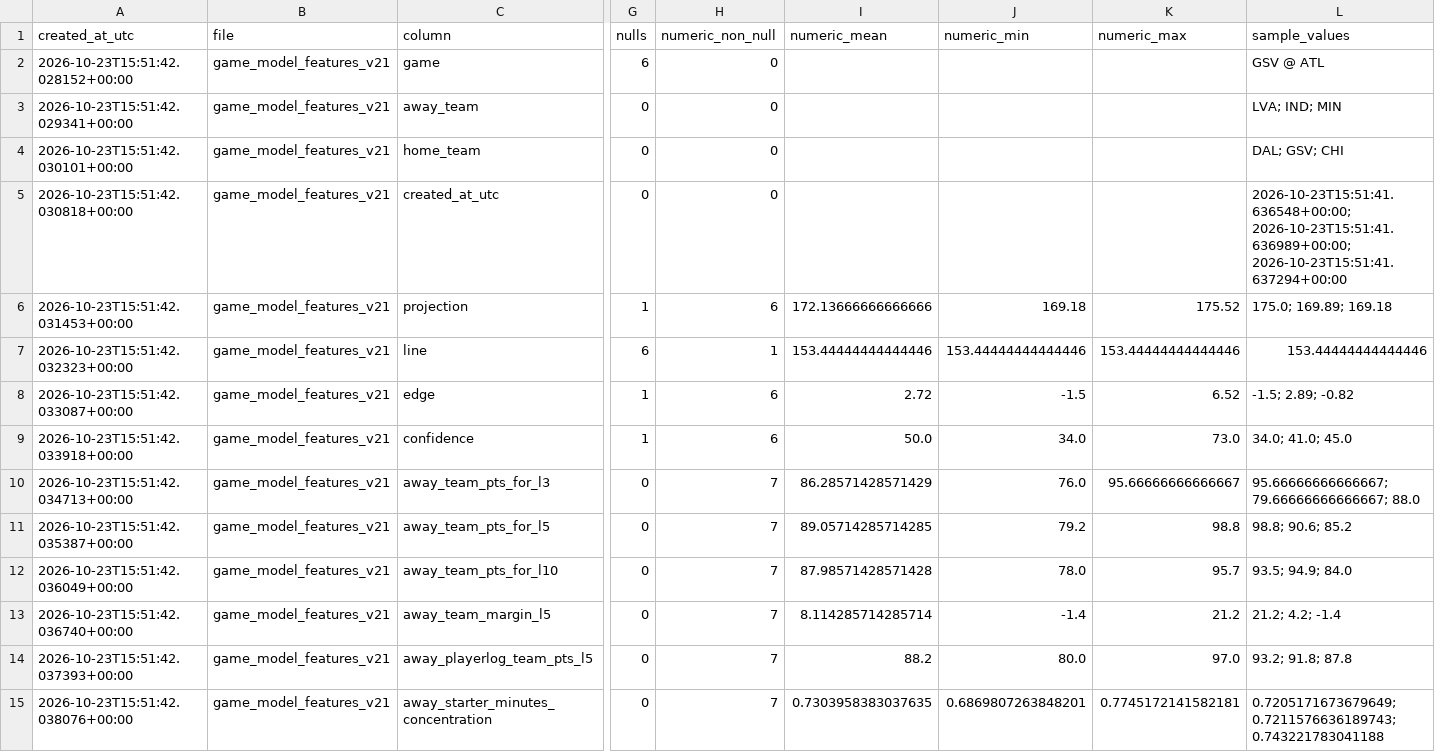
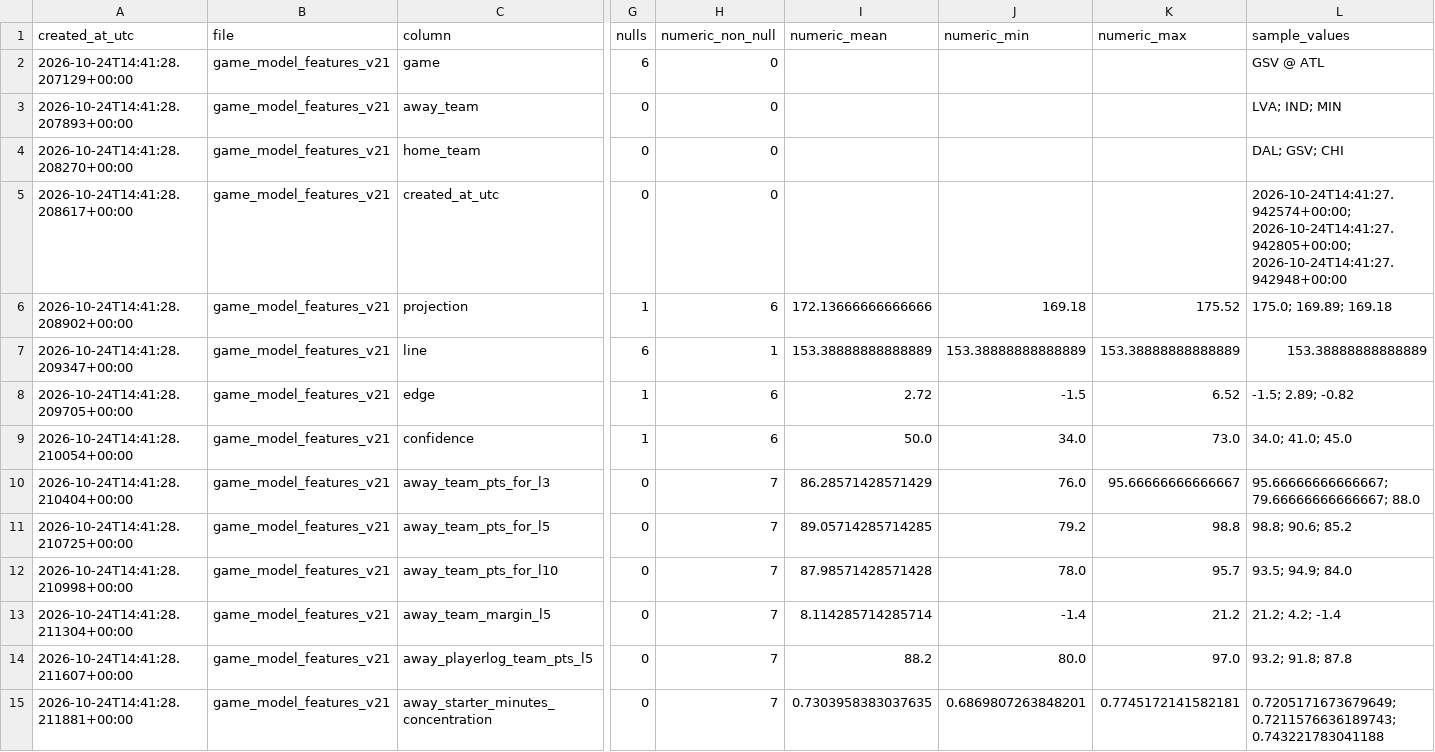
Before and after one commit to damoutinho11-art/wnba-edge-lab, a CSV file: wnba_outputs/feature_diagnostics_v21.csv, drawn as a sheet; only a part is shown, gaps mark what is left out; the diff covers the shown part only; the diff names each change by its address in the sheet, - before the commit and + after, or states it on an @@ line.

```diff
--- a/wnba_outputs/feature_diagnostics_v21.csv
+++ b/wnba_outputs/feature_diagnostics_v21.csv
-A2 (created_at_utc): 2026-10-23T15:51:42.028152+00:00
+A2 (created_at_utc): 2026-10-24T14:41:28.207129+00:00
-A3 (created_at_utc): 2026-10-23T15:51:42.029341+00:00
+A3 (created_at_utc): 2026-10-24T14:41:28.207893+00:00
-A4 (created_at_utc): 2026-10-23T15:51:42.030101+00:00
+A4 (created_at_utc): 2026-10-24T14:41:28.208270+00:00
-A5 (created_at_utc): 2026-10-23T15:51:42.030818+00:00
+A5 (created_at_utc): 2026-10-24T14:41:28.208617+00:00
-L5 (sample_values): 2026-10-23T15:51:41.636548+00:00; 2026-10-23T15:51:41.636989+00:00; 2026-10-23T15:51:41.637294+00:00
+L5 (sample_values): 2026-10-24T14:41:27.942574+00:00; 2026-10-24T14:41:27.942805+00:00; 2026-10-24T14:41:27.942948+00:00
-A6 (created_at_utc): 2026-10-23T15:51:42.031453+00:00
+A6 (created_at_utc): 2026-10-24T14:41:28.208902+00:00
-A7 (created_at_utc): 2026-10-23T15:51:42.032323+00:00
+A7 (created_at_utc): 2026-10-24T14:41:28.209347+00:00
-I7 (numeric_mean): 153.44444444444446
+I7 (numeric_mean): 153.38888888888889
-J7 (numeric_min): 153.44444444444446
+J7 (numeric_min): 153.38888888888889
-K7 (numeric_max): 153.44444444444446
+K7 (numeric_max): 153.38888888888889
-L7 (sample_values): 153.44444444444446
+L7 (sample_values): 153.38888888888889
-A8 (created_at_utc): 2026-10-23T15:51:42.033087+00:00
+A8 (created_at_utc): 2026-10-24T14:41:28.209705+00:00
-A9 (created_at_utc): 2026-10-23T15:51:42.033918+00:00
+A9 (created_at_utc): 2026-10-24T14:41:28.210054+00:00
-A10 (created_at_utc): 2026-10-23T15:51:42.034713+00:00
+A10 (created_at_utc): 2026-10-24T14:41:28.210404+00:00
-A11 (created_at_utc): 2026-10-23T15:51:42.035387+00:00
+A11 (created_at_utc): 2026-10-24T14:41:28.210725+00:00
-A12 (created_at_utc): 2026-10-23T15:51:42.036049+00:00
+A12 (created_at_utc): 2026-10-24T14:41:28.210998+00:00
-A13 (created_at_utc): 2026-10-23T15:51:42.036740+00:00
+A13 (created_at_utc): 2026-10-24T14:41:28.211304+00:00
-A14 (created_at_utc): 2026-10-23T15:51:42.037393+00:00
+A14 (created_at_utc): 2026-10-24T14:41:28.211607+00:00
-A15 (created_at_utc): 2026-10-23T15:51:42.038076+00:00
+A15 (created_at_utc): 2026-10-24T14:41:28.211881+00:00
```
Also changed, not shown: 170 edited cells elsewhere in this file, wnba_outputs/hermes_advisory_queue_v21.csv, wnba_outputs/hermes_backtest_warnings_v21.csv, 34 other files.
